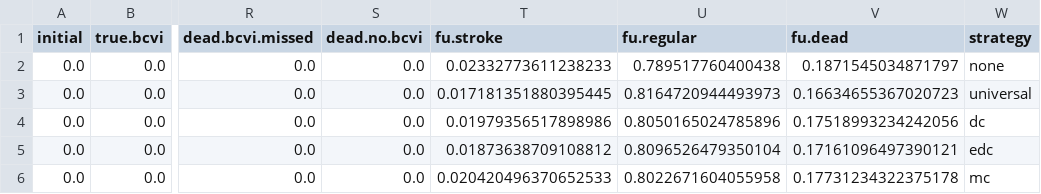
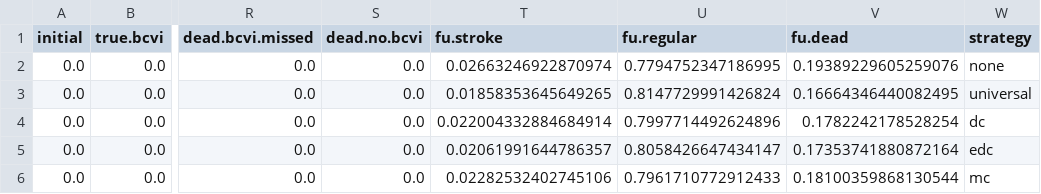
Before and after one commit to aymannnn/cta, a CSV file: results/states.csv, drawn as a sheet; only a part is shown, gaps mark what is left out; the diff names each change by its address in the sheet, - before the commit and + after, or states it on an @@ line.

```diff
--- a/results/states.csv
+++ b/results/states.csv
-T2 (fu.stroke): 0.02332773611238233
+T2 (fu.stroke): 0.02663246922870974
-U2 (fu.regular): 0.789517760400438
+U2 (fu.regular): 0.7794752347186995
-V2 (fu.dead): 0.1871545034871797
+V2 (fu.dead): 0.19389229605259076
-T3 (fu.stroke): 0.017181351880395445
+T3 (fu.stroke): 0.01858353645649265
-U3 (fu.regular): 0.8164720944493973
+U3 (fu.regular): 0.8147729991426824
-V3 (fu.dead): 0.16634655367020723
+V3 (fu.dead): 0.16664346440082495
-T4 (fu.stroke): 0.01979356517898986
+T4 (fu.stroke): 0.022004332884684914
-U4 (fu.regular): 0.8050165024785896
+U4 (fu.regular): 0.7997714492624896
-V4 (fu.dead): 0.17518993234242056
+V4 (fu.dead): 0.1782242178528254
-T5 (fu.stroke): 0.01873638709108812
+T5 (fu.stroke): 0.02061991644786357
-U5 (fu.regular): 0.8096526479350104
+U5 (fu.regular): 0.8058426647434147
-V5 (fu.dead): 0.17161096497390121
+V5 (fu.dead): 0.17353741880872164
-T6 (fu.stroke): 0.020420496370652533
+T6 (fu.stroke): 0.02282532402745106
-U6 (fu.regular): 0.8022671604055958
+U6 (fu.regular): 0.7961710772912433
-V6 (fu.dead): 0.17731234322375178
+V6 (fu.dead): 0.18100359868130544
```
Also changed, not shown: results/counters.csv, results/frontier_strategies.csv, 6 other files.
